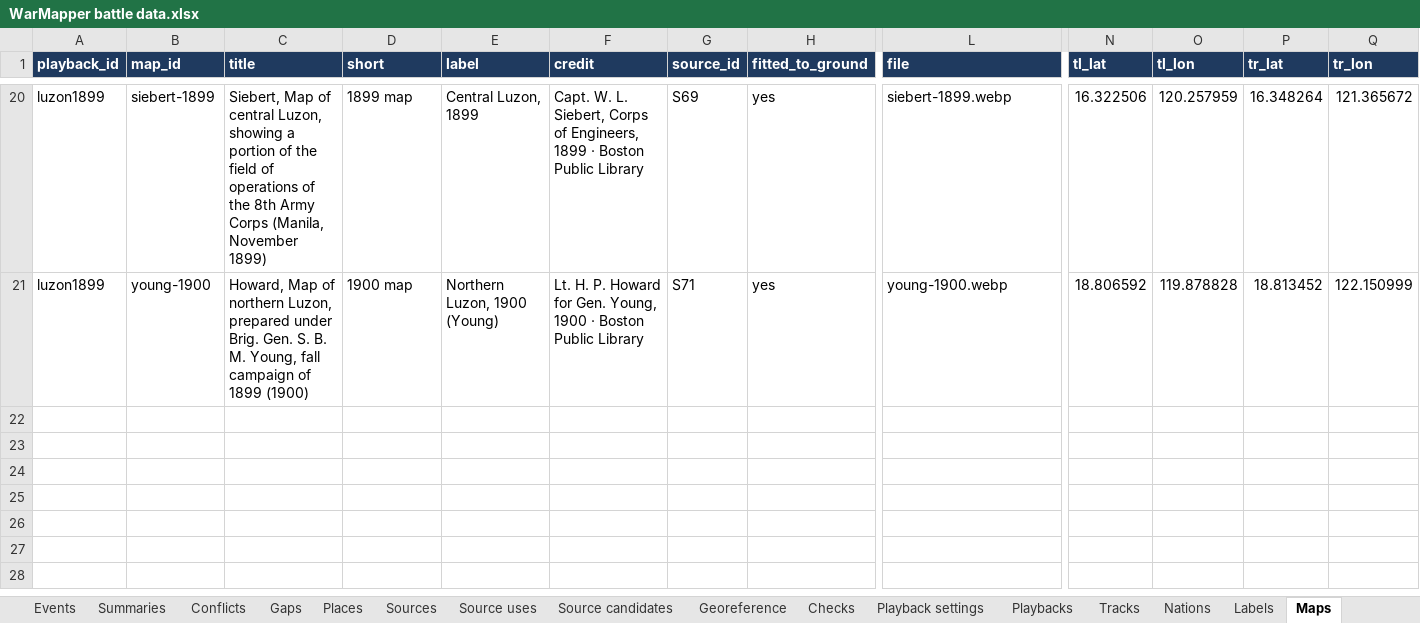
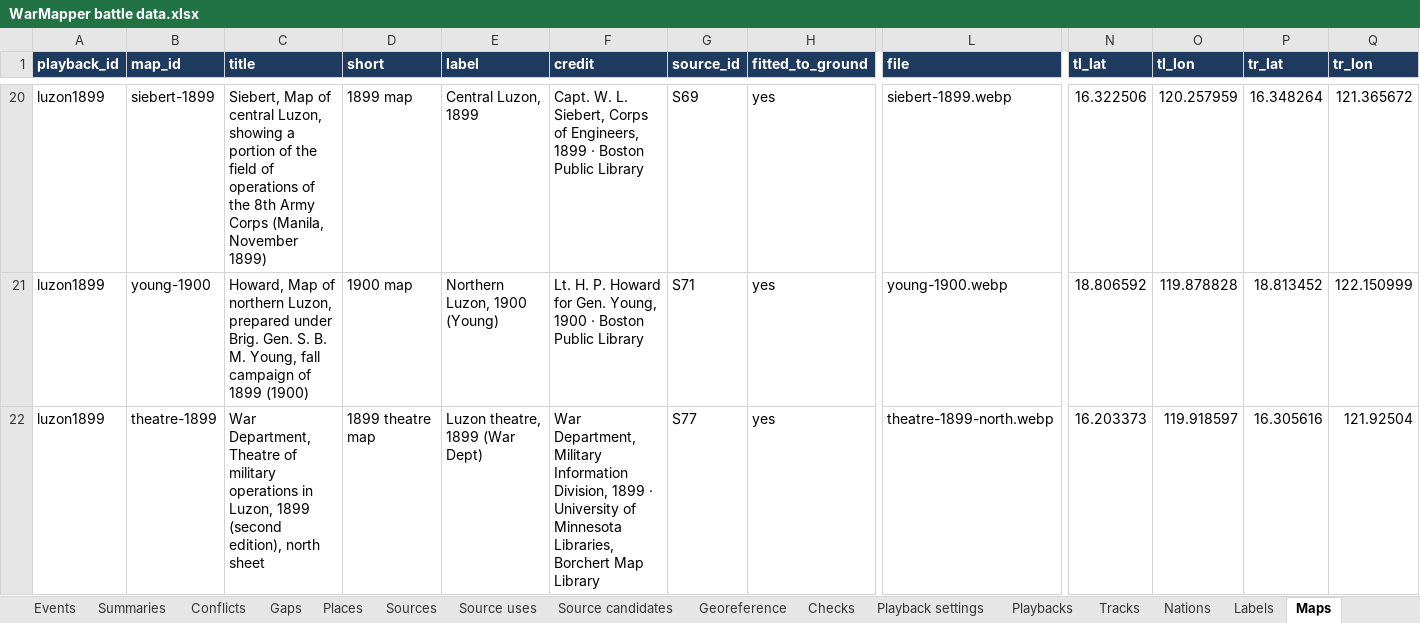
Before and after one commit to mgm9000/WarMapper, an Excel workbook: data/WarMapper battle data.xlsx, sheet Maps, drawn as a sheet; only a part is shown, gaps mark what is left out; values as stored, in another font and other column widths than the file's, no borders; rows hold the shown columns only; the diff names each change by its address in the sheet, - before the commit and + after, or states it on an @@ line.

```diff
--- a/data/WarMapper battle data.xlsx (sheet Maps)
+++ b/data/WarMapper battle data.xlsx (sheet Maps)
+row 22: luzon1899 | theatre-1899 | War Department, Theatre of military operations in Luzon, 1899 (second edition), north sheet | 1899 theatre map | Luzon theatre, 1899 (War Dept) | War Department, Military Information Division, 1899 · University of Minnesota Libraries, Borchert Map Library | S77 | yes | theatre-1899-north.webp | 16.203373 | 119.918597 | 16.305616 | 121.92504
```
Also changed, not shown: sheet Sources, sheet Playback settings, sheet Gaps, 7 other files.
